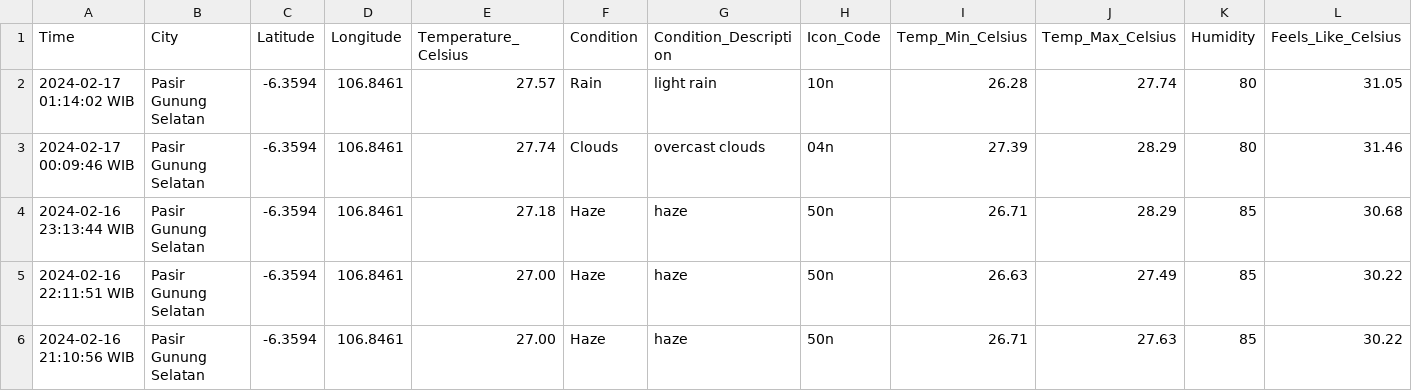
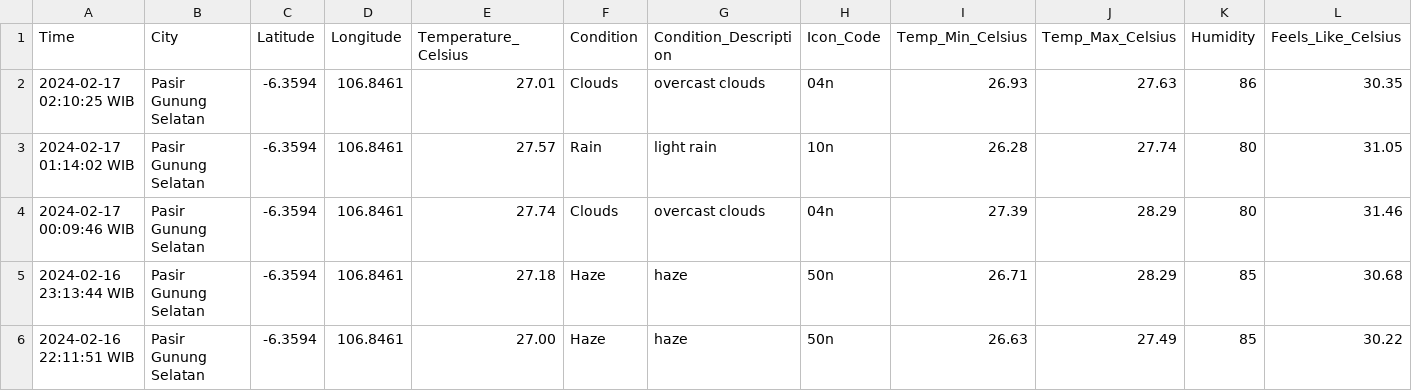
Before and after one commit to Julius-Ulee/Daily-Weather-Report, a CSV file: weather_history.csv, drawn as a sheet; only a part is shown; the shorter side is filled out with more unchanged rows; rows hold the shown columns only; the diff names each change by its address in the sheet, - before the commit and + after, or states it on an @@ line.

```diff
--- a/weather_history.csv
+++ b/weather_history.csv
+row 2: 2024-02-17 02:10:25 WIB | Pasir Gunung Selatan | -6.3594 | 106.8461 | 27.01 | Clouds | overcast clouds | 04n | 26.93 | 27.63 | 86 | 30.35
```
